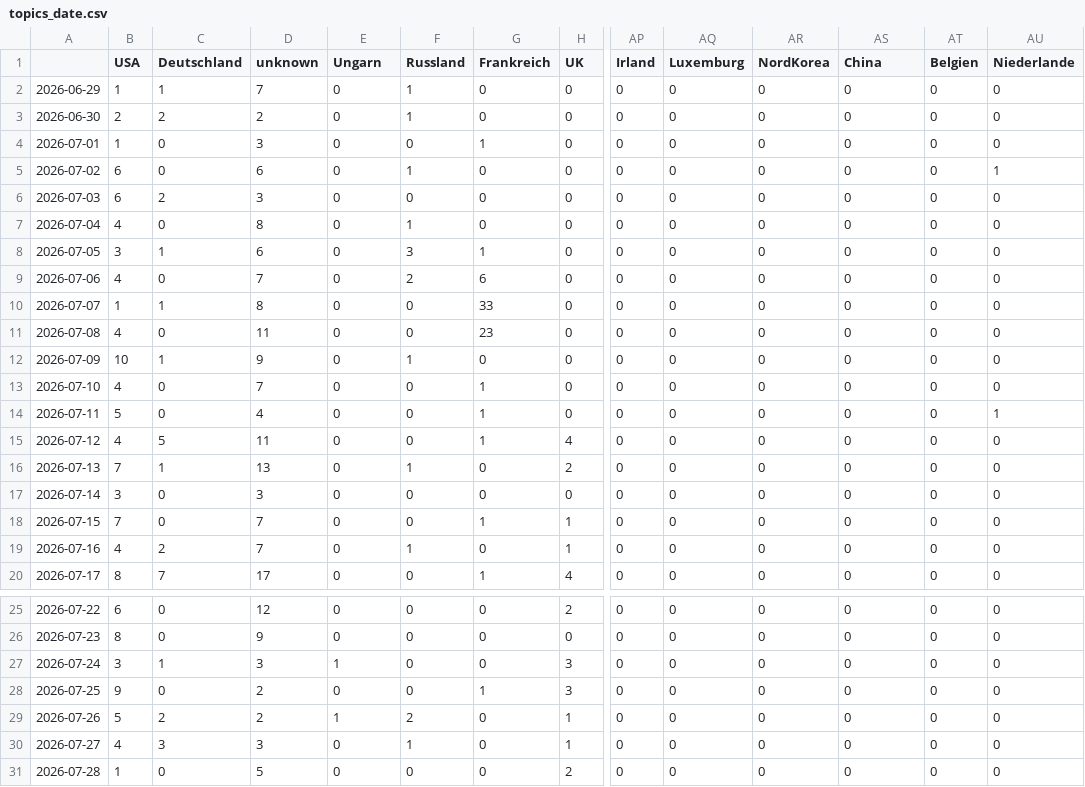
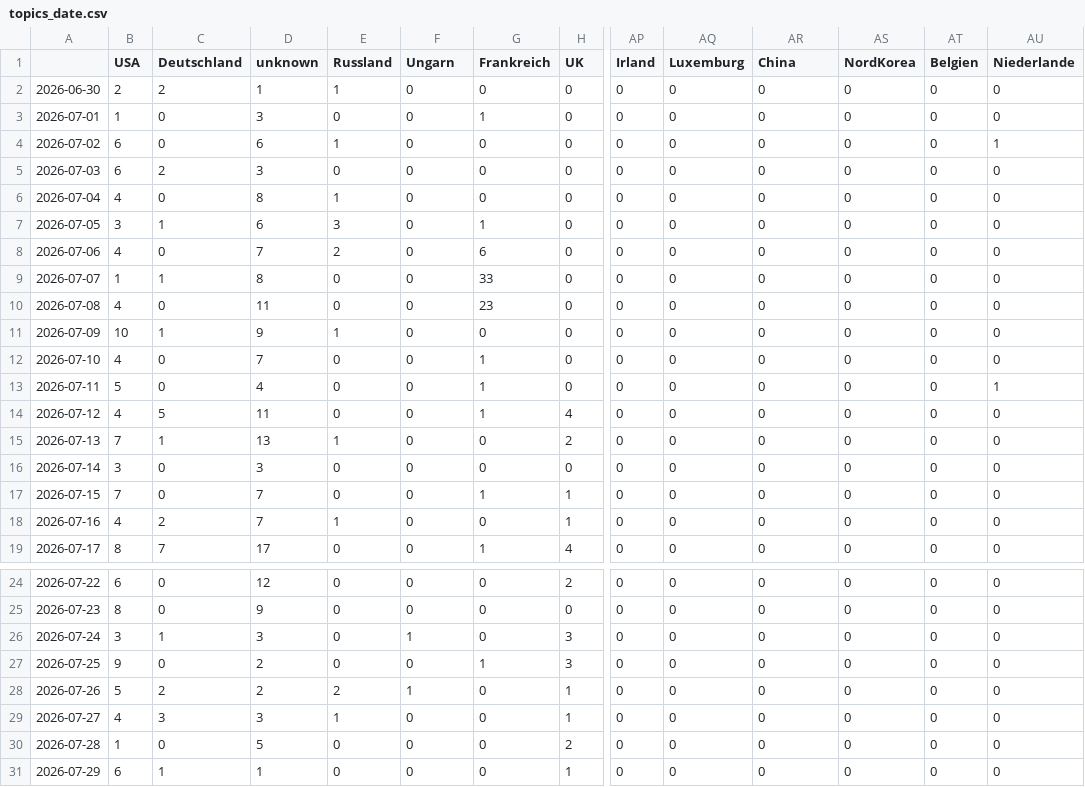
Before and after one commit to JoPhi24-news/leuteFluesterer, a CSV file: csv/topics_date.csv, drawn as a sheet; only a part is shown, gaps mark what is left out; the shorter side is filled out with more unchanged rows; removed rows and columns are numbered as before the commit, all else as after; rows hold the shown columns only; the diff covers the shown part only; the diff names each change by its address in the sheet, - before the commit and + after, or states it on an @@ line.

```diff
--- a/csv/topics_date.csv
+++ b/csv/topics_date.csv
-E1: Ungarn
+E1: Russland
-F1: Russland
+F1: Ungarn
-AR1: NordKorea
+AR1: China
-AS1: China
+AS1: NordKorea
-row 2: 2026-06-29 | 1 | 1 | 7 | 0 | 1 | 0 | 0 | 0 | 0 | 0 | 0 | 0 | 0
-D2 (unknown): 2
+D2 (unknown): 1
-E2 (Russland): 0
+E2 (Russland): 1
-F2 (Ungarn): 1
+F2 (Ungarn): 0
-E4 (Russland): 0
+E4 (Russland): 1
-F4 (Ungarn): 1
+F4 (Ungarn): 0
-E6 (Russland): 0
+E6 (Russland): 1
-F6 (Ungarn): 1
+F6 (Ungarn): 0
-E7 (Russland): 0
+E7 (Russland): 3
-F7 (Ungarn): 3
+F7 (Ungarn): 0
-E8 (Russland): 0
+E8 (Russland): 2
-F8 (Ungarn): 2
+F8 (Ungarn): 0
-E11 (Russland): 0
+E11 (Russland): 1
-F11 (Ungarn): 1
+F11 (Ungarn): 0
-E15 (Russland): 0
+E15 (Russland): 1
-F15 (Ungarn): 1
+F15 (Ungarn): 0
-E18 (Russland): 0
+E18 (Russland): 1
-F18 (Ungarn): 1
+F18 (Ungarn): 0
-E26 (Russland): 1
+E26 (Russland): 0
-F26 (Ungarn): 0
+F26 (Ungarn): 1
-E28 (Russland): 1
+E28 (Russland): 2
-F28 (Ungarn): 2
+F28 (Ungarn): 1
-E29 (Russland): 0
+E29 (Russland): 1
-F29 (Ungarn): 1
+F29 (Ungarn): 0
```
Also changed, not shown: 1 added row and 44 edited cells elsewhere in this file, 5 other files.
